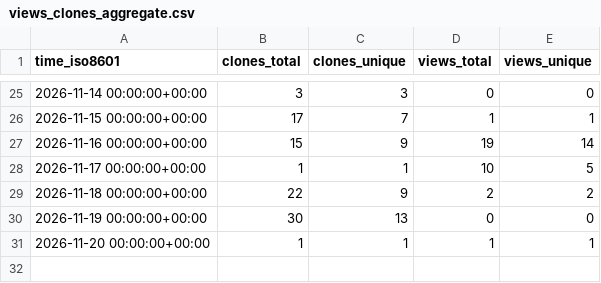
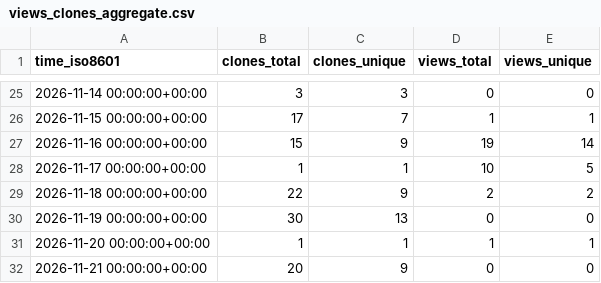
Before and after one commit to OSU-Nowlab/NIMBLE, a CSV file: OSU-Nowlab/NIMBLE/ghrs-data/views_clones_aggregate.csv, drawn as a sheet; only a part is shown, gaps mark what is left out.

```diff
--- a/OSU-Nowlab/NIMBLE/ghrs-data/views_clones_aggregate.csv
+++ b/OSU-Nowlab/NIMBLE/ghrs-data/views_clones_aggregate.csv
@@ -31 +31,2 @@ time_iso8601,clones_total,clones_unique,views_total,views_unique
 2026-11-20 00:00:00+00:00,1,1,1,1
+2026-11-21 00:00:00+00:00,20,9,0,0
```
Also changed, not shown: 1 other file.
